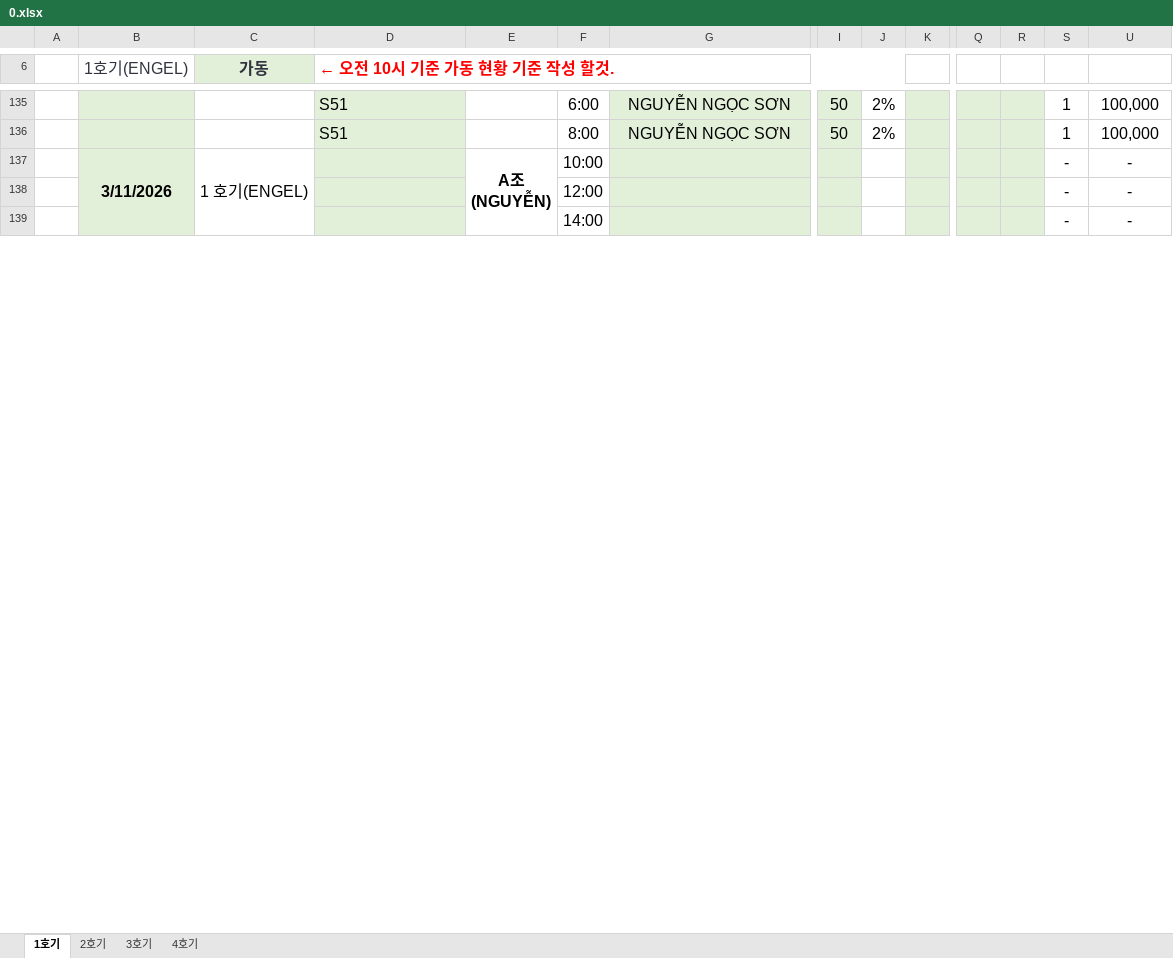
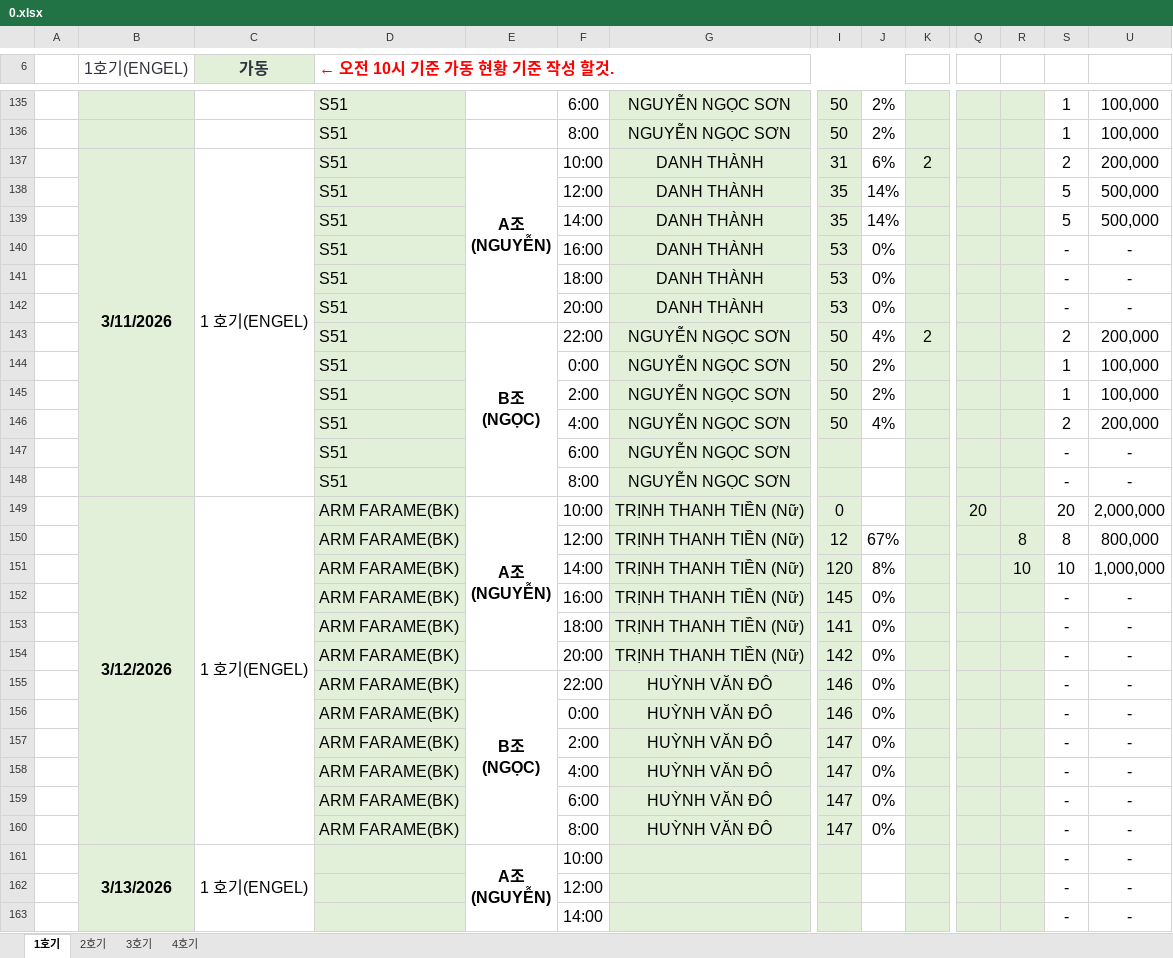
Before and after one commit to xoakssksek-prog/my-ai-dashboard, an Excel workbook: 0.xlsx, sheet 1호기, drawn as a sheet; only a part is shown, gaps mark what is left out; values as stored, in another font and other column widths than the file's, no borders; addresses are those after the commit; rows hold the shown columns only; ↵ is a line break in a cell; the diff covers the shown part only; the diff names each change by its address in the sheet, - before the commit and + after, or states it on an @@ line.

```diff
--- a/0.xlsx (sheet 1호기)
+++ b/0.xlsx (sheet 1호기)
+row 137:  | 3/11/2026 | 1 호기(ENGEL) | S51 | A조 ↵ (NGUYỄN) | 10:00 | DANH THÀNH | 31 | 6% | 2 |  |  | 2 | 200,000
+row 138:  |  |  | S51 |  | 12:00 | DANH THÀNH | 35 | 14% |  |  |  | 5 | 500,000
+row 139:  |  |  | S51 |  | 14:00 | DANH THÀNH | 35 | 14% |  |  |  | 5 | 500,000
+row 140:  |  |  | S51 |  | 16:00 | DANH THÀNH | 53 | 0% |  |  |  | - | -
+row 141:  |  |  | S51 |  | 18:00 | DANH THÀNH | 53 | 0% |  |  |  | - | -
+row 142:  |  |  | S51 |  | 20:00 | DANH THÀNH | 53 | 0% |  |  |  | - | -
+row 143:  |  |  | S51 | B조 ↵ (NGỌC) | 22:00 | NGUYỄN NGỌC SƠN | 50 | 4% | 2 |  |  | 2 | 200,000
+row 144:  |  |  | S51 |  | 0:00 | NGUYỄN NGỌC SƠN | 50 | 2% |  |  |  | 1 | 100,000
+row 145:  |  |  | S51 |  | 2:00 | NGUYỄN NGỌC SƠN | 50 | 2% |  |  |  | 1 | 100,000
+row 146:  |  |  | S51 |  | 4:00 | NGUYỄN NGỌC SƠN | 50 | 4% |  |  |  | 2 | 200,000
+row 147:  |  |  | S51 |  | 6:00 | NGUYỄN NGỌC SƠN |  |  |  |  |  | - | -
+row 148:  |  |  | S51 |  | 8:00 | NGUYỄN NGỌC SƠN |  |  |  |  |  | - | -
+row 149:  | 3/12/2026 | 1 호기(ENGEL) | ARM FARAME(BK) | A조 ↵ (NGUYỄN) | 10:00 | TRỊNH THANH TIỀN (Nữ) | 0 |  |  | 20 |  | 20 | 2,000,000
+row 150:  |  |  | ARM FARAME(BK) |  | 12:00 | TRỊNH THANH TIỀN (Nữ) | 12 | 67% |  |  | 8 | 8 | 800,000
+row 151:  |  |  | ARM FARAME(BK) |  | 14:00 | TRỊNH THANH TIỀN (Nữ) | 120 | 8% |  |  | 10 | 10 | 1,000,000
+row 152:  |  |  | ARM FARAME(BK) |  | 16:00 | TRỊNH THANH TIỀN (Nữ) | 145 | 0% |  |  |  | - | -
+row 153:  |  |  | ARM FARAME(BK) |  | 18:00 | TRỊNH THANH TIỀN (Nữ) | 141 | 0% |  |  |  | - | -
+row 154:  |  |  | ARM FARAME(BK) |  | 20:00 | TRỊNH THANH TIỀN (Nữ) | 142 | 0% |  |  |  | - | -
+row 155:  |  |  | ARM FARAME(BK) | B조 ↵ (NGỌC) | 22:00 | HUỲNH VĂN ĐÔ | 146 | 0% |  |  |  | - | -
+row 156:  |  |  | ARM FARAME(BK) |  | 0:00 | HUỲNH VĂN ĐÔ | 146 | 0% |  |  |  | - | -
+row 157:  |  |  | ARM FARAME(BK) |  | 2:00 | HUỲNH VĂN ĐÔ | 147 | 0% |  |  |  | - | -
+row 158:  |  |  | ARM FARAME(BK) |  | 4:00 | HUỲNH VĂN ĐÔ | 147 | 0% |  |  |  | - | -
+row 159:  |  |  | ARM FARAME(BK) |  | 6:00 | HUỲNH VĂN ĐÔ | 147 | 0% |  |  |  | - | -
+row 160:  |  |  | ARM FARAME(BK) |  | 8:00 | HUỲNH VĂN ĐÔ | 147 | 0% |  |  |  | - | -
-B161 (1호기(ENGEL)): 3/11/2026
+B161 (1호기(ENGEL)): 3/13/2026
```
Also changed, not shown: 3 edited cells elsewhere in this sheet, sheet 2호기, sheet 3호기, sheet 4호기, formulas that keep their value, hidden cells.
